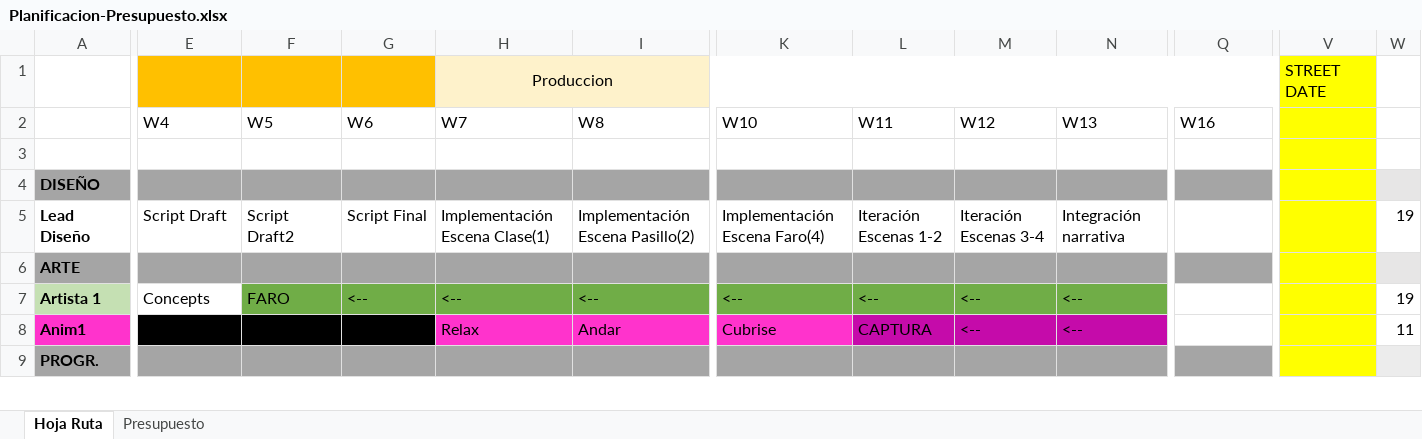
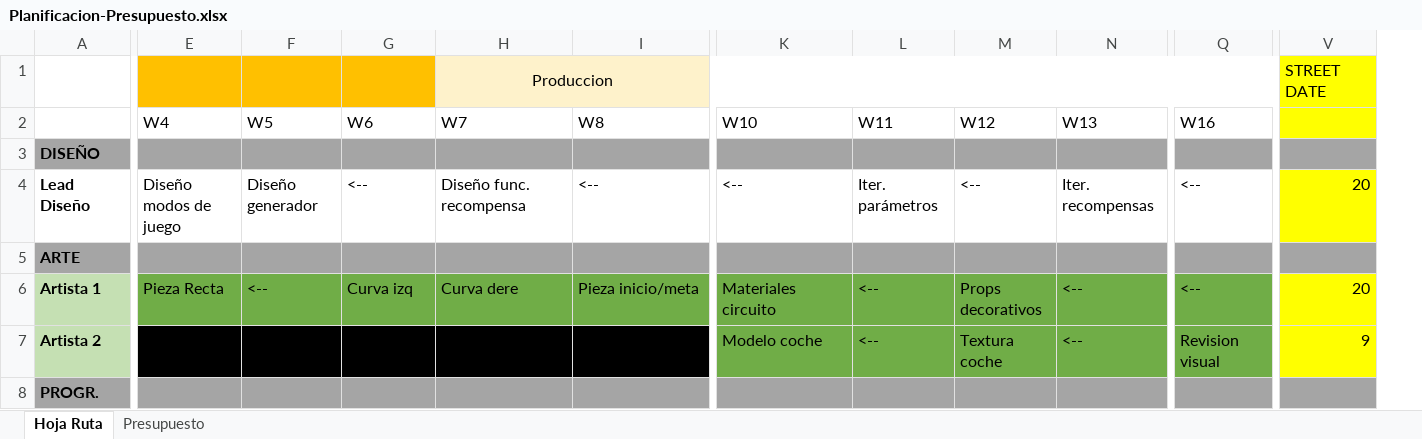
Before and after one commit to endikfer/TFG, an Excel workbook: Memoria/Planificacion-Presupuesto.xlsx, sheet Hoja Ruta, drawn as a sheet; only a part is shown, gaps mark what is left out; values as stored, in another font and other column widths than the file's, no borders; removed rows and columns are numbered as before the commit, all else as after; rows hold the shown columns only; the diff covers the shown part only; the diff names each change by its address in the sheet, - before the commit and + after, or states it on an @@ line.

```diff
--- a/Memoria/Planificacion-Presupuesto.xlsx (sheet Hoja Ruta)
+++ b/Memoria/Planificacion-Presupuesto.xlsx (sheet Hoja Ruta)
-column V, row 1: STREET DATE
-column W, rows 5-7: 19 |  | 19
+column V, rows 1-6: STREET DATE |  |  | 20 |  | 20
-row 3: (empty)
-E4 (W4): Script Draft
+E4 (W4): Diseño modos de juego
-F4 (W5): Script Draft2
+F4 (W5): Diseño generador
-G4 (W6): Script Final
+G4 (W6): <--
-H4 (W7): Implementación Escena Clase(1)
+H4 (W7): Diseño func. recompensa
-I4 (W8): Implementación Escena Pasillo(2)
+I4 (W8): <--
-K4 (W10): Implementación Escena Faro(4)
+K4 (W10): <--
-L4 (W11): Iteración Escenas 1-2
+L4 (W11): Iter. parámetros
-M4 (W12): Iteración Escenas 3-4
+M4 (W12): <--
-N4 (W13): Integración narrativa
+N4 (W13): Iter. recompensas
-Q4 (W16): (empty)
+Q4 (W16): <--
-E6 (W4): Concepts
+E6 (W4): Pieza Recta
-E6 fill: none
+E6 fill: #70AD47
-F6 (W5): FARO
+F6 (W5): <--
-G6 (W6): <--
+G6 (W6): Curva izq
-H6 (W7): <--
+H6 (W7): Curva dere
-I6 (W8): <--
+I6 (W8): Pieza inicio/meta
-K6 (W10): <--
+K6 (W10): Materiales circuito
-M6 (W12): <--
+M6 (W12): Props decorativos
-Q6 (W16): (empty)
+Q6 (W16): <--
-Q6 fill: none
+Q6 fill: #70AD47
-row 8: Anim1 |  |  |  | Relax | Andar | Cubrise | CAPTURA | <-- | <-- |  |  | 11
+row 7: Artista 2 |  |  |  |  |  | Modelo coche | <-- | Textura coche | <-- | Revision visual | 9
```
Also changed, not shown: 1 added row, 32 removed rows, 24 edited cells and cell formats elsewhere in this sheet, sheet Presupuesto.
